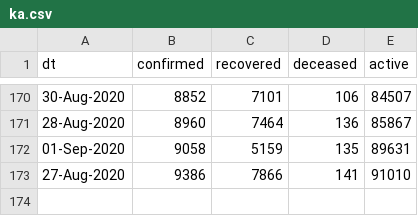
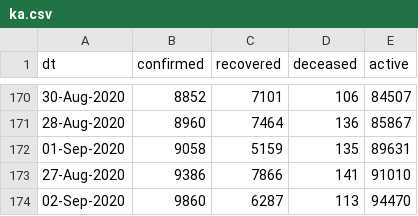
Before and after one commit to vsbabu/covid19_fb_ts, a CSV file: ka.csv, drawn as a sheet; only a part is shown, gaps mark what is left out; the diff names each change by its address in the sheet, - before the commit and + after, or states it on an @@ line.

```diff
--- a/ka.csv
+++ b/ka.csv
+row 174: 02-Sep-2020 | 9860 | 6287 | 113 | 94470
```
Also changed, not shown: daily.csv, kl.csv, 39 other files.
